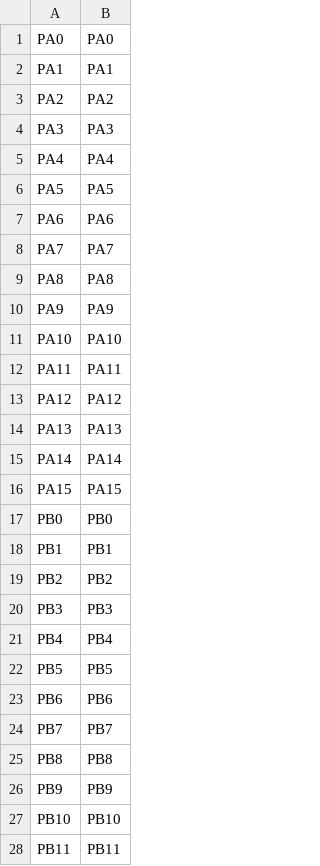
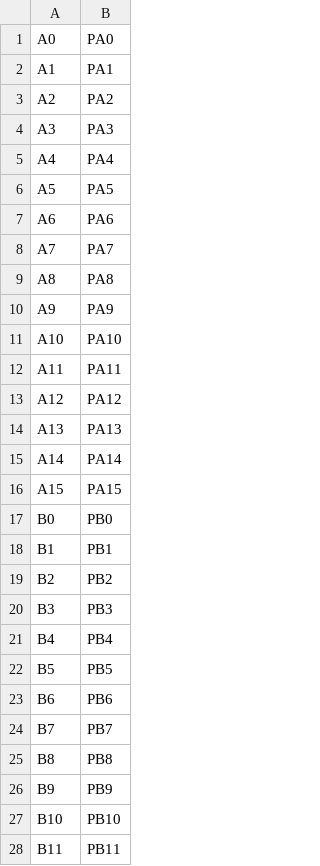
Before and after one commit to Sunghwan-Chung/WeAct_F405RG, a CSV file: pins.csv, drawn as a sheet; only a part is shown; the diff covers the shown part only.

```diff
--- a/pins.csv
+++ b/pins.csv
@@ -1,28 +1,28 @@
-PA0,PA0
-PA1,PA1
-PA2,PA2
-PA3,PA3
-PA4,PA4
-PA5,PA5
-PA6,PA6
-PA7,PA7
-PA8,PA8
-PA9,PA9
-PA10,PA10
-PA11,PA11
-PA12,PA12
-PA13,PA13
-PA14,PA14
-PA15,PA15
-PB0,PB0
-PB1,PB1
-PB2,PB2
-PB3,PB3
-PB4,PB4
-PB5,PB5
-PB6,PB6
-PB7,PB7
-PB8,PB8
-PB9,PB9
-PB10,PB10
-PB11,PB11
+A0,PA0
+A1,PA1
+A2,PA2
+A3,PA3
+A4,PA4
+A5,PA5
+A6,PA6
+A7,PA7
+A8,PA8
+A9,PA9
+A10,PA10
+A11,PA11
+A12,PA12
+A13,PA13
+A14,PA14
+A15,PA15
+B0,PB0
+B1,PB1
+B2,PB2
+B3,PB3
+B4,PB4
+B5,PB5
+B6,PB6
+B7,PB7
+B8,PB8
+B9,PB9
+B10,PB10
+B11,PB11
```
Also changed, not shown: 23 edited cells elsewhere in this file, 5 other files.
